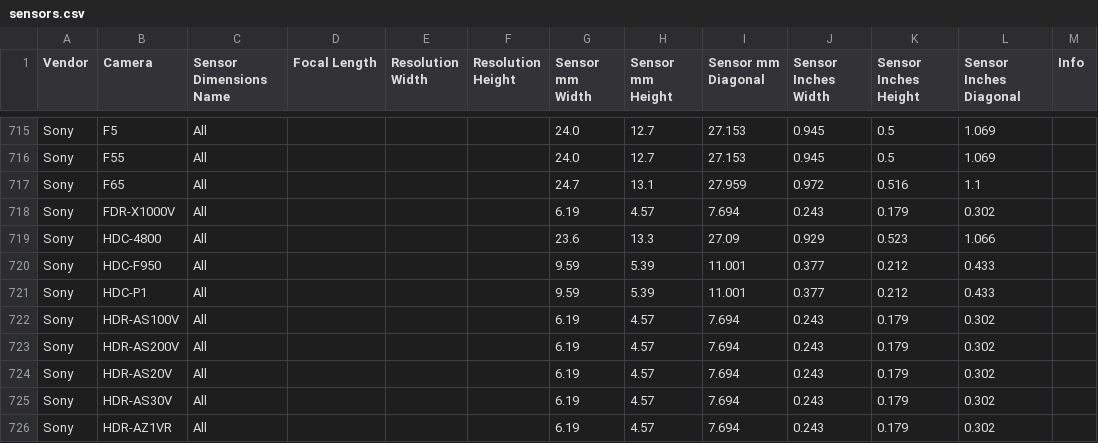
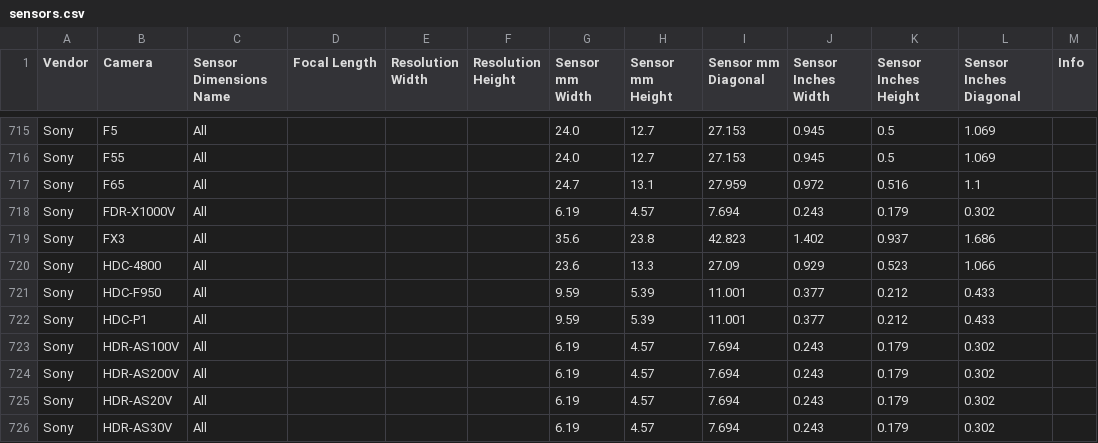
Before and after one commit to EmberLightVFX/Camera-Sensor-Database, a CSV file: data/sensors.csv, drawn as a sheet; only a part is shown, gaps mark what is left out; the shorter side is filled out with more unchanged rows.

```diff
--- a/data/sensors.csv
+++ b/data/sensors.csv
@@ -733,2 +733,3 @@ Sony,F65,All,,,,24.7,13.1,27.959,0.972,0.516,1.1,
 Sony,FDR-X1000V,All,,,,6.19,4.57,7.694,0.243,0.179,0.302,
+Sony,FX3,All,,,,35.6,23.8,42.823,1.402,0.937,1.686,
 Sony,HDC-4800,All,,,,23.6,13.3,27.09,0.929,0.523,1.066,
```
Also changed, not shown: 4 other files.
